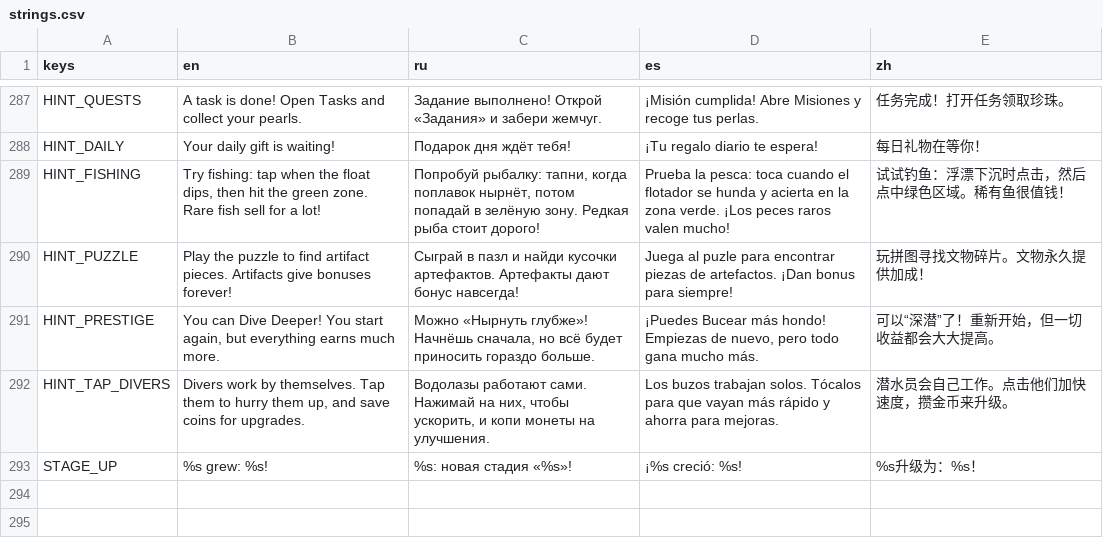
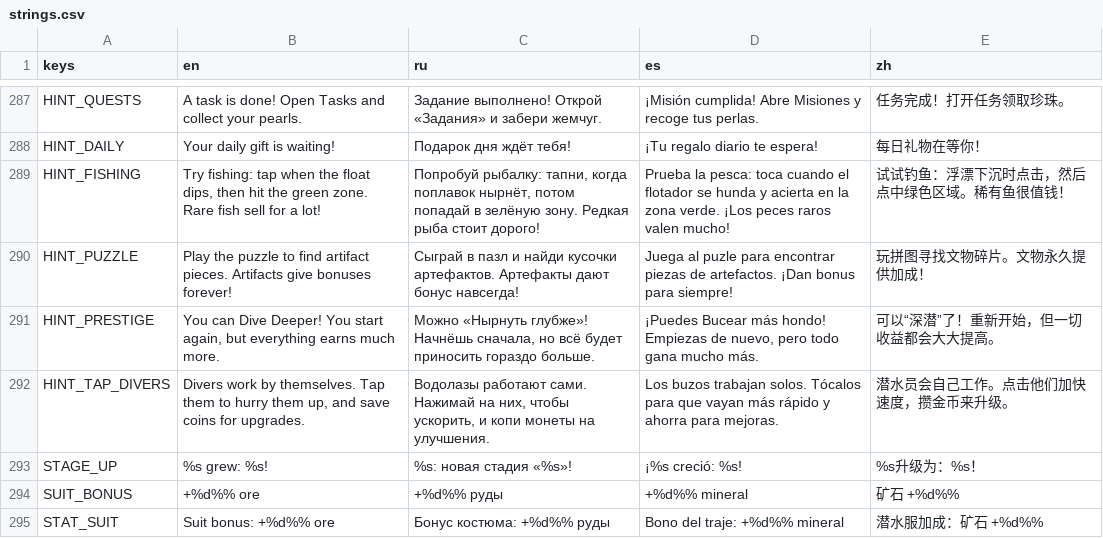
Before and after one commit to gonempxr/colarlight, a CSV file: game/i18n/strings.csv, drawn as a sheet; only a part is shown, gaps mark what is left out; the diff names each change by its address in the sheet, - before the commit and + after, or states it on an @@ line.

```diff
--- a/game/i18n/strings.csv
+++ b/game/i18n/strings.csv
+row 294: SUIT_BONUS | +%d%% ore | +%d%% руды | +%d%% mineral | 矿石 +%d%%
+row 295: STAT_SUIT | Suit bonus: +%d%% ore | Бонус костюма: +%d%% руды | Bono del traje: +%d%% mineral | 潜水服加成：矿石 +%d%%
```
Also changed, not shown: 10 other files.
